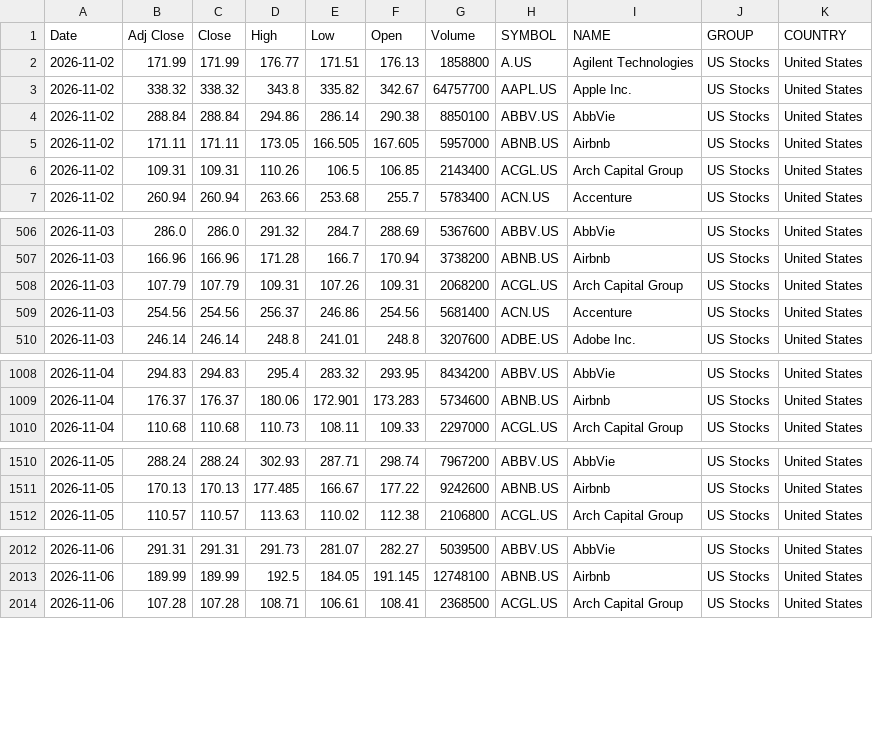
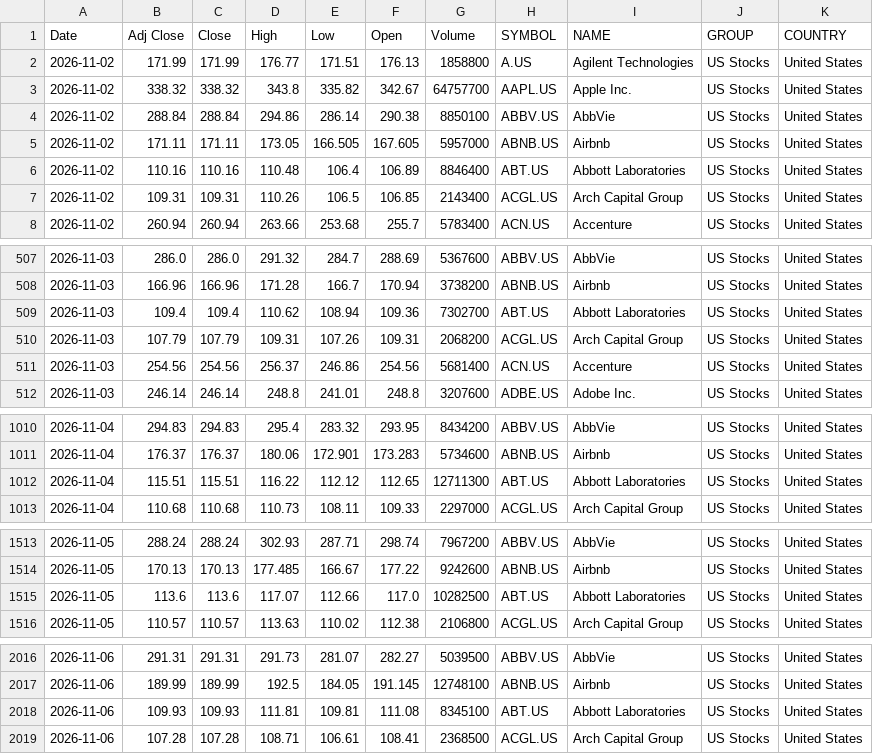
Before and after one commit to VarunNeel/alphatrace-feed, a CSV file: global/US_STOCKS_LATEST.csv, drawn as a sheet; only a part is shown, gaps mark what is left out; the diff names each change by its address in the sheet, - before the commit and + after, or states it on an @@ line.

Commit message:
US feed 2026-11-07

```diff
--- a/global/US_STOCKS_LATEST.csv
+++ b/global/US_STOCKS_LATEST.csv
+row 6: 2026-11-02 | 110.16 | 110.16 | 110.48 | 106.4 | 106.89 | 8846400 | ABT.US | Abbott Laboratories | US Stocks | United States
+row 509: 2026-11-03 | 109.4 | 109.4 | 110.62 | 108.94 | 109.36 | 7302700 | ABT.US | Abbott Laboratories | US Stocks | United States
+row 1012: 2026-11-04 | 115.51 | 115.51 | 116.22 | 112.12 | 112.65 | 12711300 | ABT.US | Abbott Laboratories | US Stocks | United States
+row 1515: 2026-11-05 | 113.6 | 113.6 | 117.07 | 112.66 | 117.0 | 10282500 | ABT.US | Abbott Laboratories | US Stocks | United States
+row 2018: 2026-11-06 | 109.93 | 109.93 | 111.81 | 109.81 | 111.08 | 8345100 | ABT.US | Abbott Laboratories | US Stocks | United States
```
